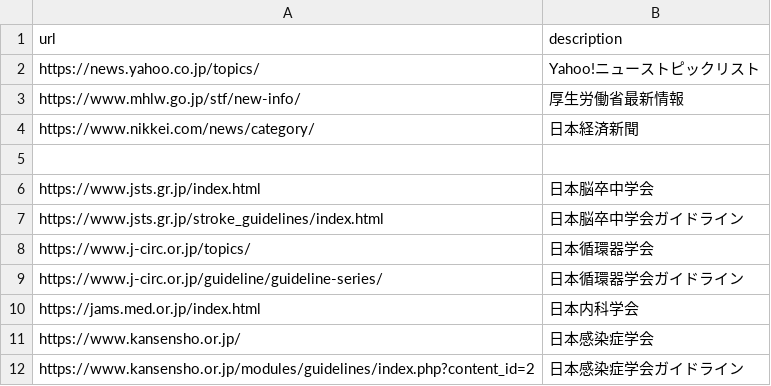
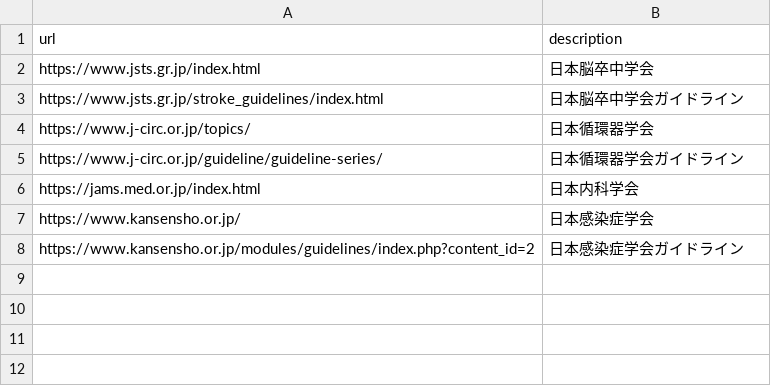
Before and after one commit to MedicMedia/text_difference, a CSV file: data/urls.csv, drawn as a sheet; the diff names each change by its address in the sheet, - before the commit and + after, or states it on an @@ line.

```diff
--- a/data/urls.csv
+++ b/data/urls.csv
-row 2: https://news.yahoo.co.jp/topics/ | Yahoo!ニューストピックリスト
-row 3: https://www.mhlw.go.jp/stf/new-info/ | 厚生労働省最新情報
-row 4: https://www.nikkei.com/news/category/ | 日本経済新聞
-row 5: (empty)
```
Also changed, not shown: 10 other files.
